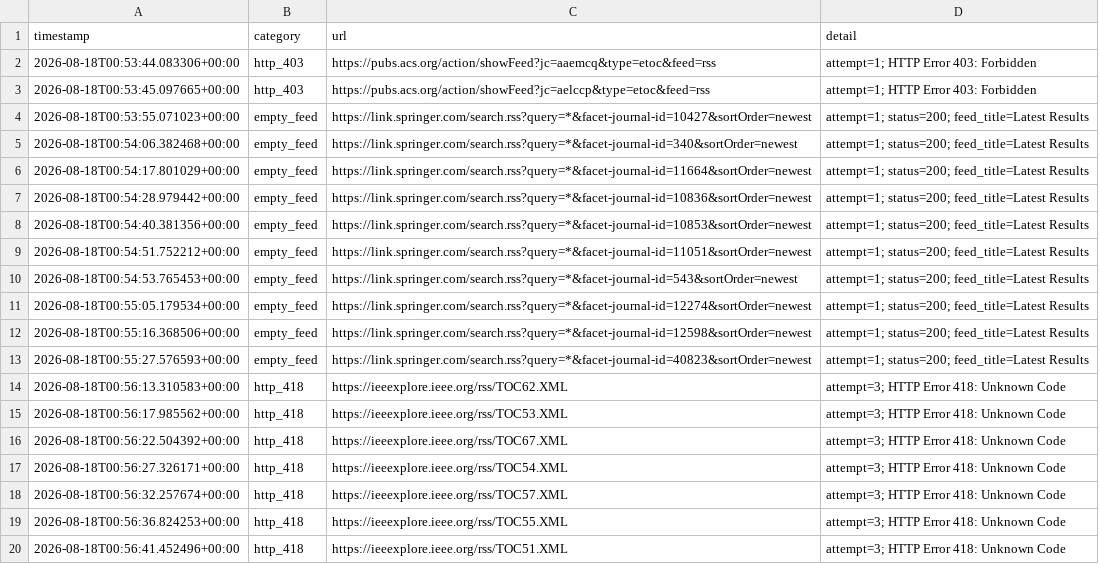
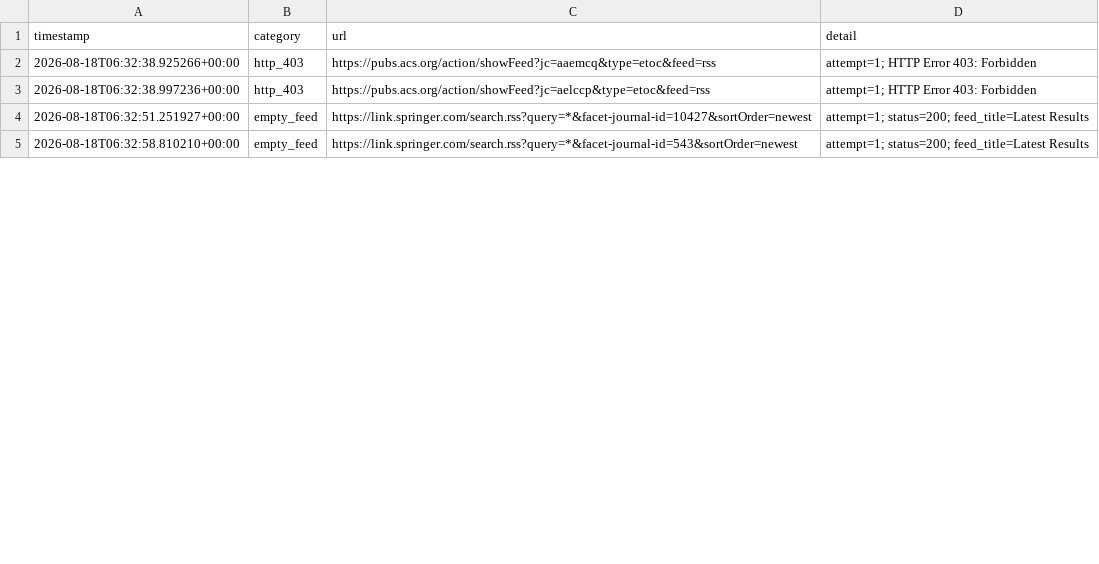
Before and after one commit to Llxyyds666/paper-search, a TSV file: fetch_failures.tsv, drawn as a sheet; only a part is shown; the diff covers the shown part only.

```diff
--- a/fetch_failures.tsv
+++ b/fetch_failures.tsv
@@ -1,20 +1,5 @@
 timestamp	category	url	detail
-2026-08-18T00:53:44.083306+00:00	http_403	https://pubs.acs.org/action/showFeed?jc=aaemcq&type=etoc&feed=rss	attempt=1; HTTP Error 403: Forbidden
-2026-08-18T00:53:45.097665+00:00	http_403	https://pubs.acs.org/action/showFeed?jc=aelccp&type=etoc&feed=rss	attempt=1; HTTP Error 403: Forbidden
-2026-08-18T00:53:55.071023+00:00	empty_feed	https://link.springer.com/search.rss?query=*&facet-journal-id=10427&sortOrder=newest	attempt=1; status=200; feed_title=Latest Results
-2026-08-18T00:54:06.382468+00:00	empty_feed	https://link.springer.com/search.rss?query=*&facet-journal-id=340&sortOrder=newest	attempt=1; status=200; feed_title=Latest Results
-2026-08-18T00:54:17.801029+00:00	empty_feed	https://link.springer.com/search.rss?query=*&facet-journal-id=11664&sortOrder=newest	attempt=1; status=200; feed_title=Latest Results
-2026-08-18T00:54:28.979442+00:00	empty_feed	https://link.springer.com/search.rss?query=*&facet-journal-id=10836&sortOrder=newest	attempt=1; status=200; feed_title=Latest Results
-2026-08-18T00:54:40.381356+00:00	empty_feed	https://link.springer.com/search.rss?query=*&facet-journal-id=10853&sortOrder=newest	attempt=1; status=200; feed_title=Latest Results
-2026-08-18T00:54:51.752212+00:00	empty_feed	https://link.springer.com/search.rss?query=*&facet-journal-id=11051&sortOrder=newest	attempt=1; status=200; feed_title=Latest Results
-2026-08-18T00:54:53.765453+00:00	empty_feed	https://link.springer.com/search.rss?query=*&facet-journal-id=543&sortOrder=newest	attempt=1; status=200; feed_title=Latest Results
-2026-08-18T00:55:05.179534+00:00	empty_feed	https://link.springer.com/search.rss?query=*&facet-journal-id=12274&sortOrder=newest	attempt=1; status=200; feed_title=Latest Results
-2026-08-18T00:55:16.368506+00:00	empty_feed	https://link.springer.com/search.rss?query=*&facet-journal-id=12598&sortOrder=newest	attempt=1; status=200; feed_title=Latest Results
-2026-08-18T00:55:27.576593+00:00	empty_feed	https://link.springer.com/search.rss?query=*&facet-journal-id=40823&sortOrder=newest	attempt=1; status=200; feed_title=Latest Results
-2026-08-18T00:56:13.310583+00:00	http_418	https://ieeexplore.ieee.org/rss/TOC62.XML	attempt=3; HTTP Error 418: Unknown Code
-2026-08-18T00:56:17.985562+00:00	http_418	https://ieeexplore.ieee.org/rss/TOC53.XML	attempt=3; HTTP Error 418: Unknown Code
-2026-08-18T00:56:22.504392+00:00	http_418	https://ieeexplore.ieee.org/rss/TOC67.XML	attempt=3; HTTP Error 418: Unknown Code
-2026-08-18T00:56:27.326171+00:00	http_418	https://ieeexplore.ieee.org/rss/TOC54.XML	attempt=3; HTTP Error 418: Unknown Code
-2026-08-18T00:56:32.257674+00:00	http_418	https://ieeexplore.ieee.org/rss/TOC57.XML	attempt=3; HTTP Error 418: Unknown Code
-2026-08-18T00:56:36.824253+00:00	http_418	https://ieeexplore.ieee.org/rss/TOC55.XML	attempt=3; HTTP Error 418: Unknown Code
-2026-08-18T00:56:41.452496+00:00	http_418	https://ieeexplore.ieee.org/rss/TOC51.XML	attempt=3; HTTP Error 418: Unknown Code
+2026-08-18T06:32:38.925266+00:00	http_403	https://pubs.acs.org/action/showFeed?jc=aaemcq&type=etoc&feed=rss	attempt=1; HTTP Error 403: Forbidden
+2026-08-18T06:32:38.997236+00:00	http_403	https://pubs.acs.org/action/showFeed?jc=aelccp&type=etoc&feed=rss	attempt=1; HTTP Error 403: Forbidden
+2026-08-18T06:32:51.251927+00:00	empty_feed	https://link.springer.com/search.rss?query=*&facet-journal-id=10427&sortOrder=newest	attempt=1; status=200; feed_title=Latest Results
+2026-08-18T06:32:58.810210+00:00	empty_feed	https://link.springer.com/search.rss?query=*&facet-journal-id=543&sortOrder=newest	attempt=1; status=200; feed_title=Latest Results
```
Also changed, not shown: 19 removed rows and 1 edited cell elsewhere in this file, 1 other file.
